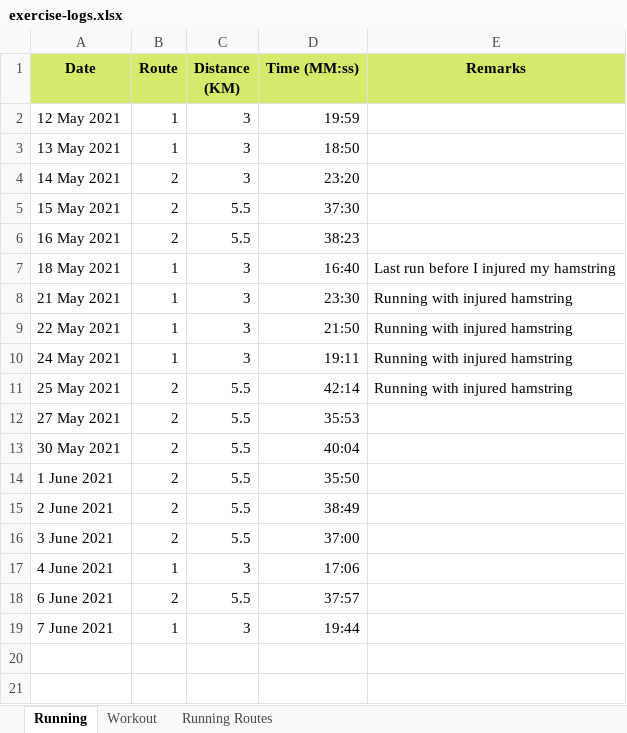
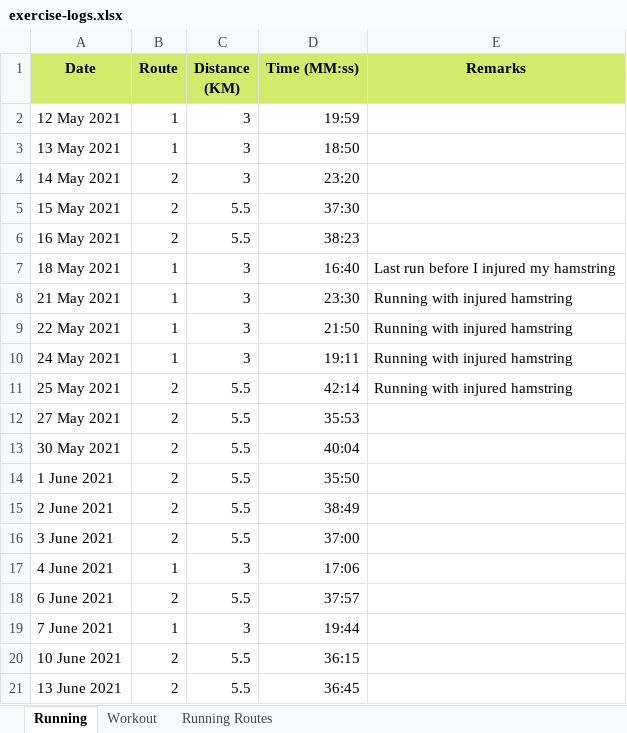
Before and after one commit to NaimJamalludin/exercise-logs, an Excel workbook: exercise-logs.xlsx, sheet Running, drawn as a sheet; values as stored, in another font and other column widths than the file's, no borders; the diff names each change by its address in the sheet, - before the commit and + after, or states it on an @@ line.

```diff
--- a/exercise-logs.xlsx (sheet Running)
+++ b/exercise-logs.xlsx (sheet Running)
+row 20: 10 June 2021 | 2 | 5.5 | 36:15
+row 21: 13 June 2021 | 2 | 5.5 | 36:45
```
Also changed, not shown: sheet Workout, 1 other file.
